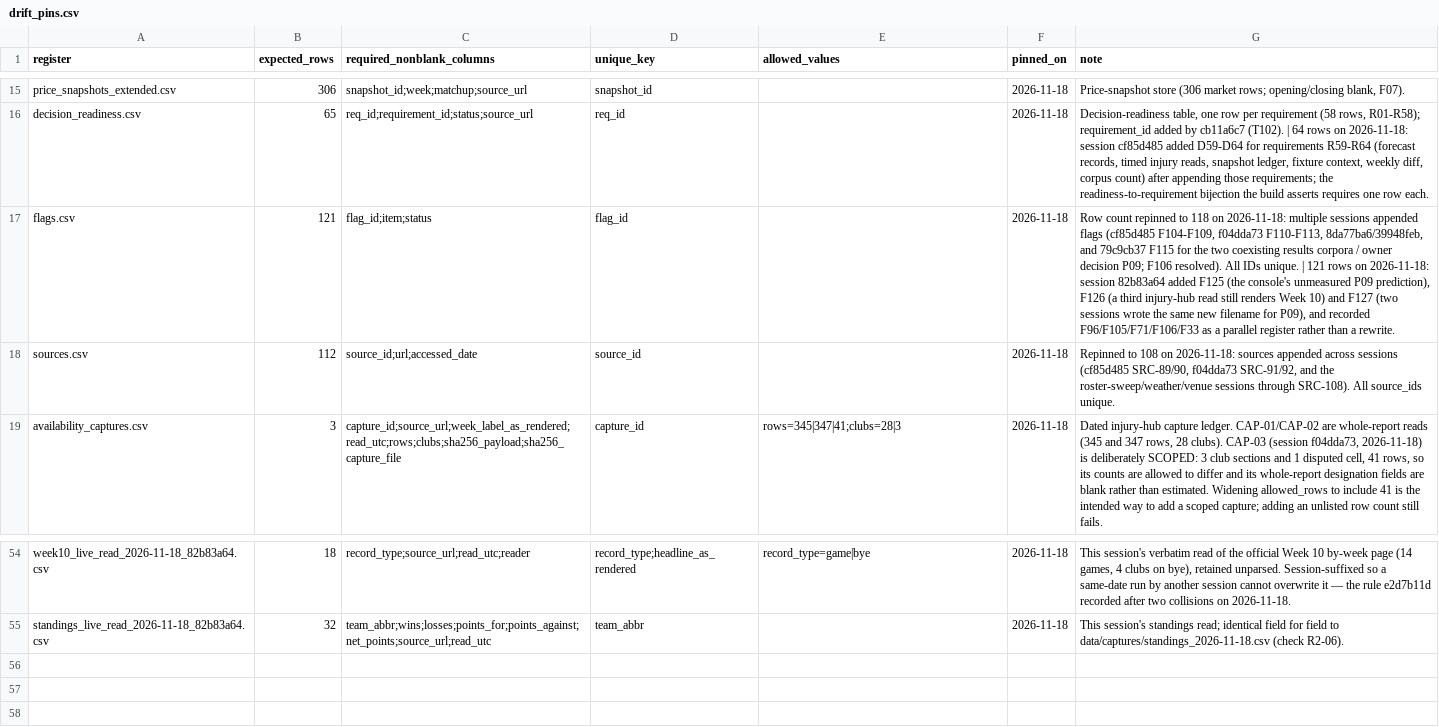
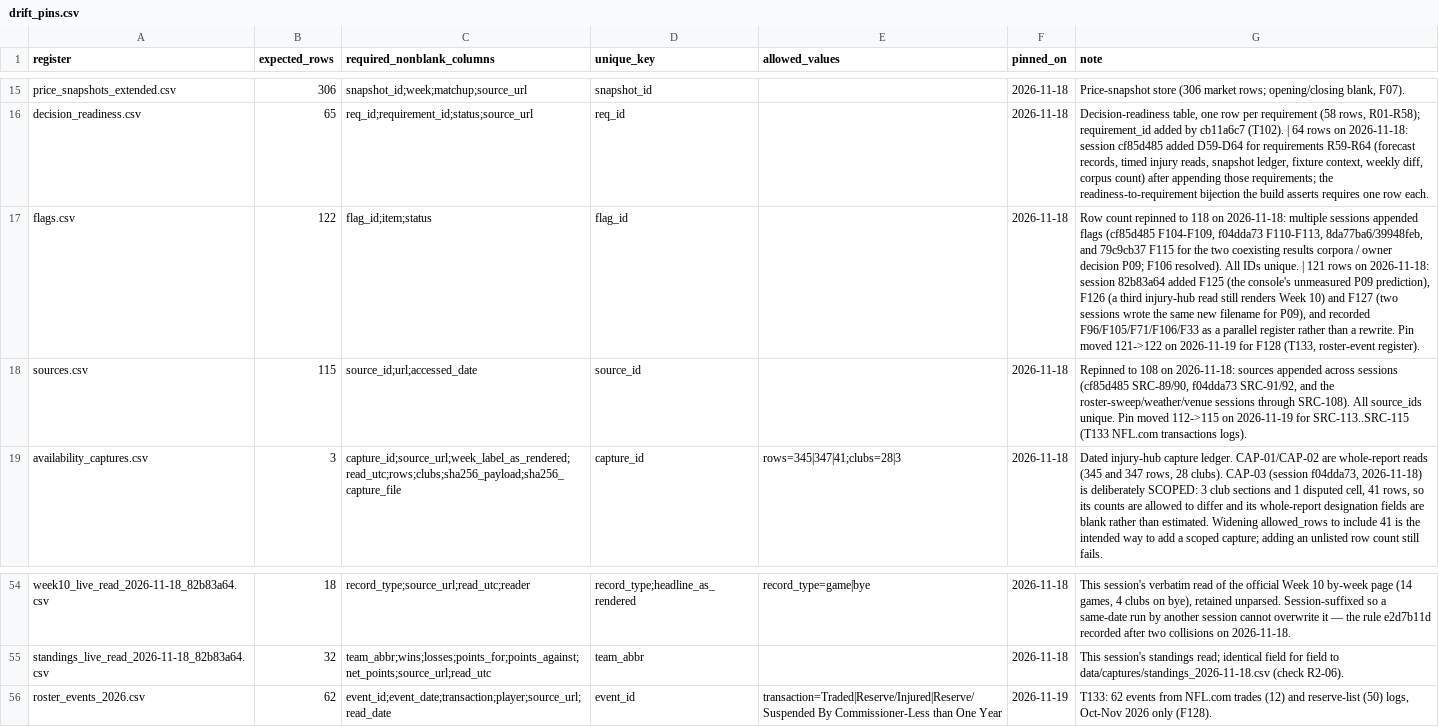
Before and after one commit to karagemop466-tech/X2, a CSV file: data/drift_pins.csv, drawn as a sheet; only a part is shown, gaps mark what is left out; the diff names each change by its address in the sheet, - before the commit and + after, or states it on an @@ line.

```diff
--- a/data/drift_pins.csv
+++ b/data/drift_pins.csv
-B17 (expected_rows): 121
+B17 (expected_rows): 122
-G17 (note): …a rewrite.
+G17 (note): …a rewrite. Pin moved 121->122 on 2026-11-19 for F128 (T133, roster-event register).
-B18 (expected_rows): 112
+B18 (expected_rows): 115
-G18 (note): …source_ids unique.
+G18 (note): …source_ids unique. Pin moved 112->115 on 2026-11-19 for SRC-113..SRC-115 (T133 NFL.com transactions logs).
+row 56: roster_events_2026.csv | 62 | event_id;event_date;transaction;player;source_url;read_date | event_id | transaction=Traded|Reserve/Injured|Reserve/Suspended By Commissioner-Less than One Year | 2026-11-19 | T133: 62 events from NFL.com trades (12) and reserve-list (50) logs, Oct-Nov 2026 only (F128).
```
Also changed, not shown: data/decision_readiness.csv, data/flags.csv, 13 other files.
